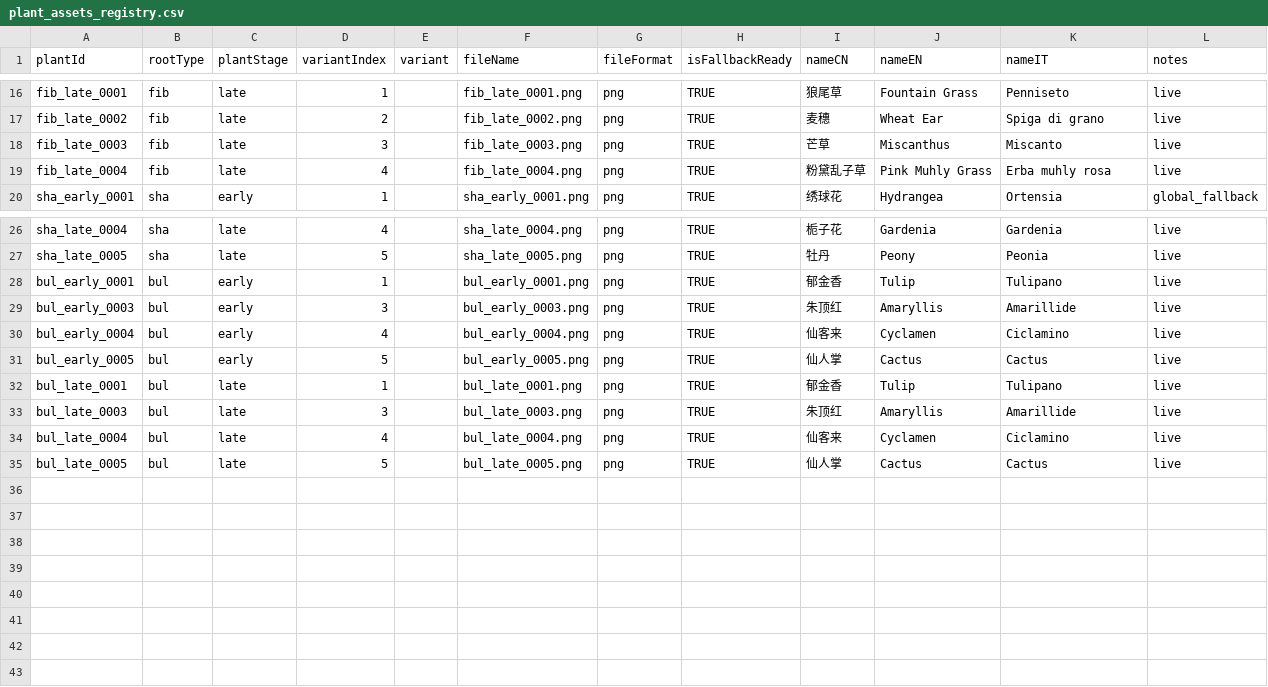
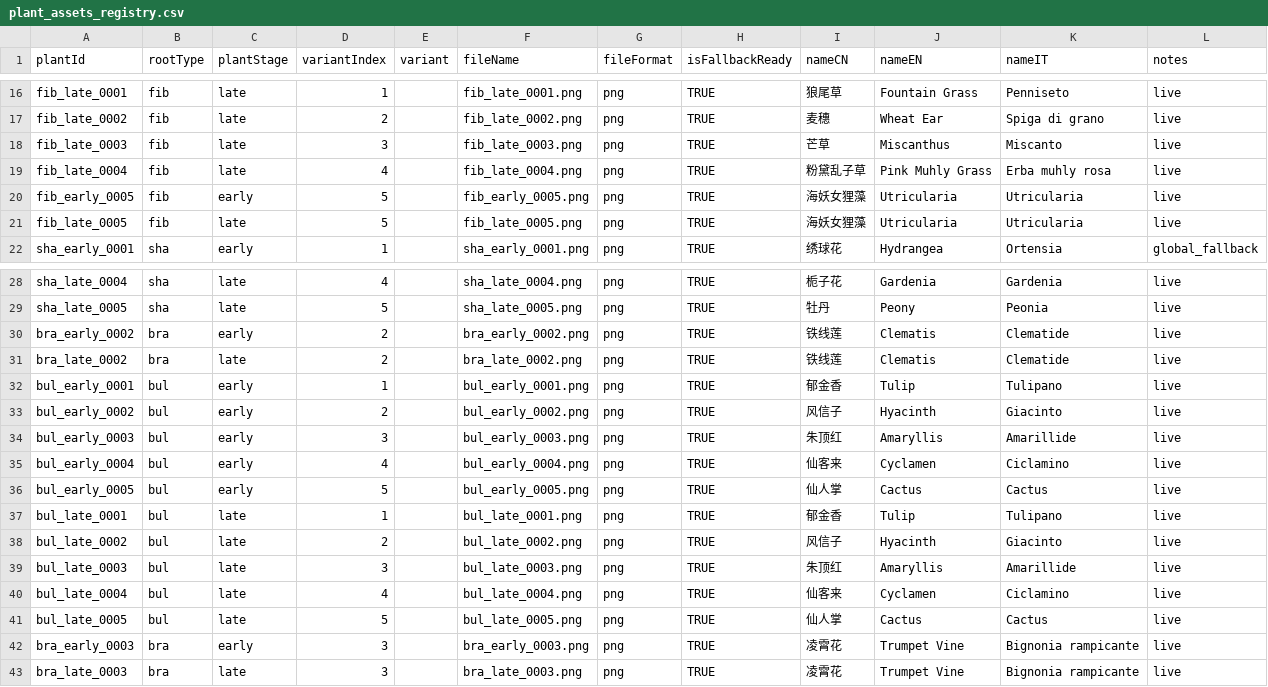
Before and after one commit to yangyangzhangai/seeday, a CSV file: docs/plant_assets_registry.csv, drawn as a sheet; only a part is shown, gaps mark what is left out; the diff names each change by its address in the sheet, - before the commit and + after, or states it on an @@ line.

```diff
--- a/docs/plant_assets_registry.csv
+++ b/docs/plant_assets_registry.csv
+row 20: fib_early_0005 | fib | early | 5 |  | fib_early_0005.png | png | TRUE | 海妖女狸藻 | Utricularia | Utricularia | live
+row 21: fib_late_0005 | fib | late | 5 |  | fib_late_0005.png | png | TRUE | 海妖女狸藻 | Utricularia | Utricularia | live
+row 30: bra_early_0002 | bra | early | 2 |  | bra_early_0002.png | png | TRUE | 铁线莲 | Clematis | Clematide | live
+row 31: bra_late_0002 | bra | late | 2 |  | bra_late_0002.png | png | TRUE | 铁线莲 | Clematis | Clematide | live
+row 33: bul_early_0002 | bul | early | 2 |  | bul_early_0002.png | png | TRUE | 风信子 | Hyacinth | Giacinto | live
+row 38: bul_late_0002 | bul | late | 2 |  | bul_late_0002.png | png | TRUE | 风信子 | Hyacinth | Giacinto | live
+row 42: bra_early_0003 | bra | early | 3 |  | bra_early_0003.png | png | TRUE | 凌霄花 | Trumpet Vine | Bignonia rampicante | live
+row 43: bra_late_0003 | bra | late | 3 |  | bra_late_0003.png | png | TRUE | 凌霄花 | Trumpet Vine | Bignonia rampicante | live
```
Also changed, not shown: 17 other files.
